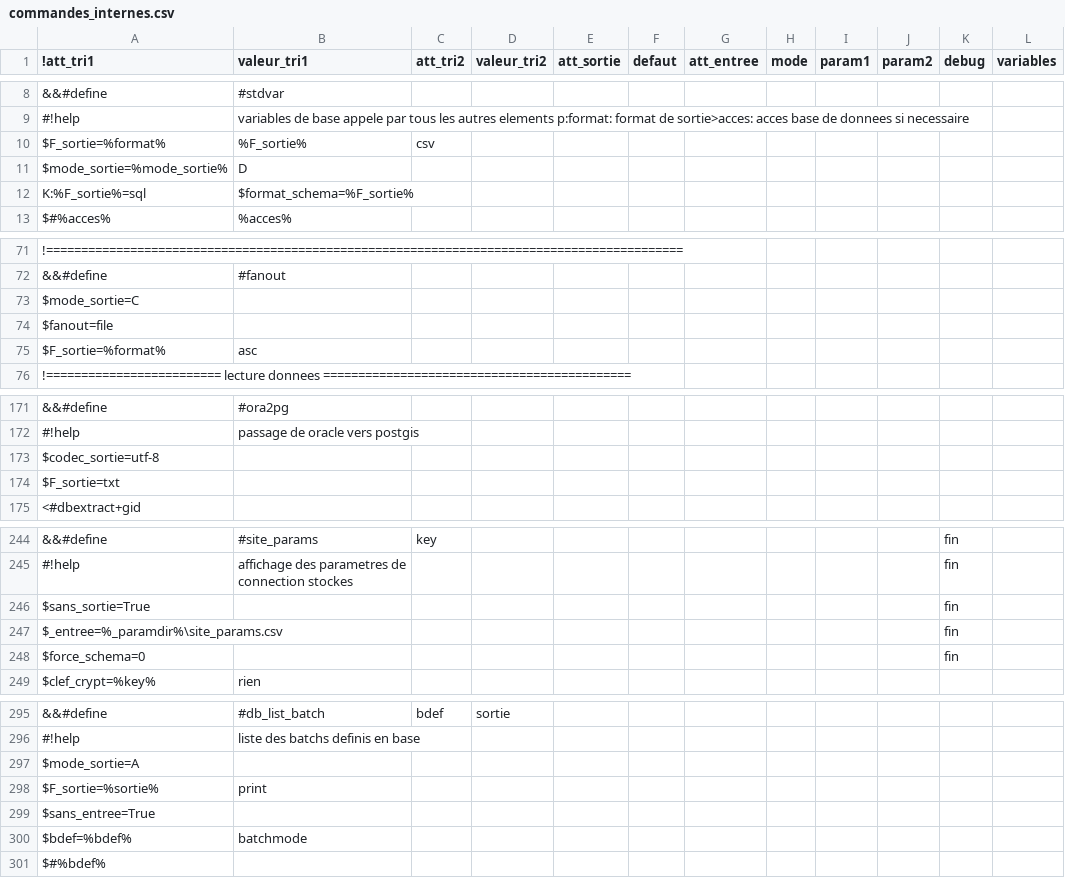
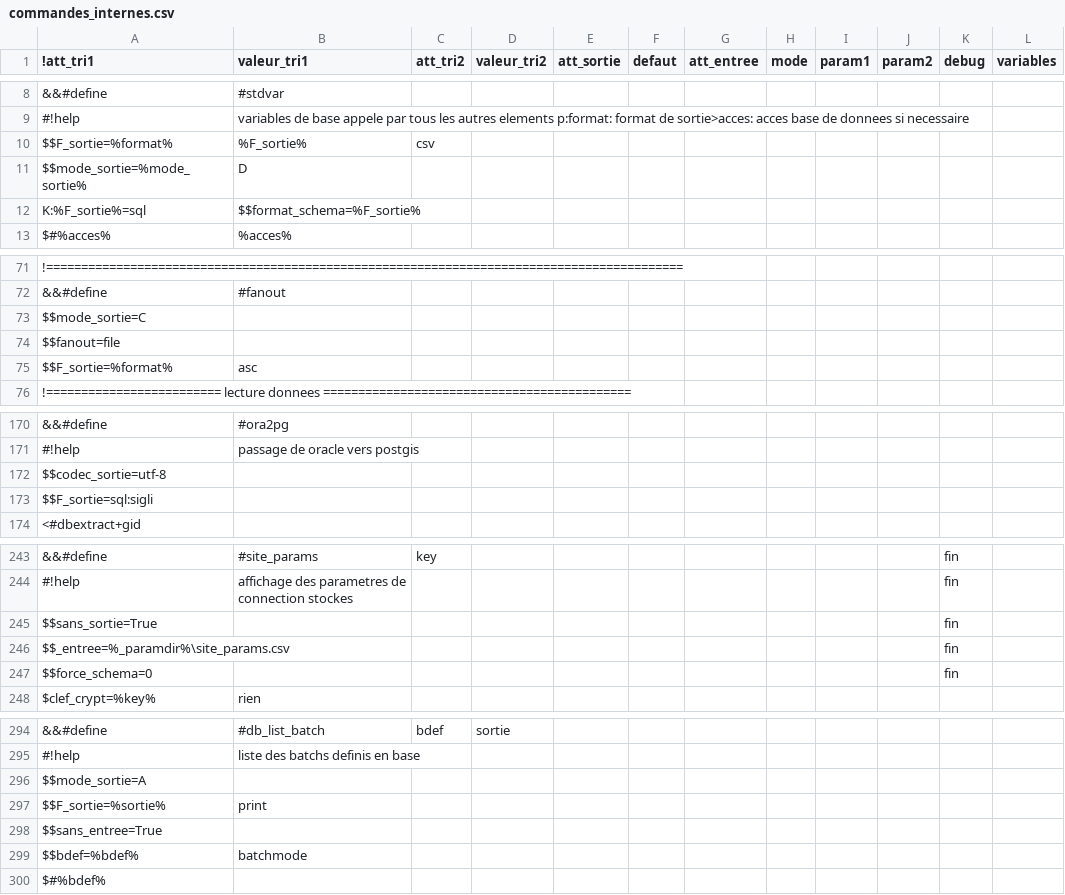
Before and after one commit to service-GCT-EMS/pyetl, a CSV file: pyetl/moteur/fonctions/commandes_internes.csv, drawn as a sheet; only a part is shown, gaps mark what is left out; addresses are those after the commit; the diff covers the shown part only; the diff names each change by its address in the sheet, - before the commit and + after, or states it on an @@ line.

```diff
--- a/pyetl/moteur/fonctions/commandes_internes.csv
+++ b/pyetl/moteur/fonctions/commandes_internes.csv
-A10 (!att_tri1): $F_sortie=%format%
+A10 (!att_tri1): $$F_sortie=%format%
-A11 (!att_tri1): $mode_sortie=%mode_sortie%
+A11 (!att_tri1): $$mode_sortie=%mode_sortie%
-B12 (valeur_tri1): $format_schema=%F_sortie%
+B12 (valeur_tri1): $$format_schema=%F_sortie%
-A73 (!att_tri1): $mode_sortie=C
+A73 (!att_tri1): $$mode_sortie=C
-A74 (!att_tri1): $fanout=file
+A74 (!att_tri1): $$fanout=file
-A75 (!att_tri1): $F_sortie=%format%
+A75 (!att_tri1): $$F_sortie=%format%
-A172 (!att_tri1): $codec_sortie=utf-8
+A172 (!att_tri1): $$codec_sortie=utf-8
-A173 (!att_tri1): $F_sortie=txt
+A173 (!att_tri1): $$F_sortie=sql:sigli
-A245 (!att_tri1): $sans_sortie=True
+A245 (!att_tri1): $$sans_sortie=True
-A246 (!att_tri1): $_entree=%_paramdir%\site_params.csv
+A246 (!att_tri1): $$_entree=%_paramdir%\site_params.csv
-A247 (!att_tri1): $force_schema=0
+A247 (!att_tri1): $$force_schema=0
-A296 (!att_tri1): $mode_sortie=A
+A296 (!att_tri1): $$mode_sortie=A
-A297 (!att_tri1): $F_sortie=%sortie%
+A297 (!att_tri1): $$F_sortie=%sortie%
-A298 (!att_tri1): $sans_entree=True
+A298 (!att_tri1): $$sans_entree=True
-A299 (!att_tri1): $bdef=%bdef%
+A299 (!att_tri1): $$bdef=%bdef%
```
Also changed, not shown: 1 removed row and 48 edited cells elsewhere in this file, 10 other files.
